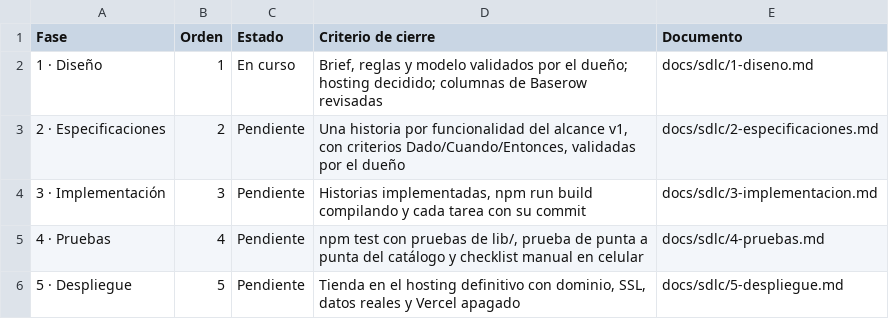
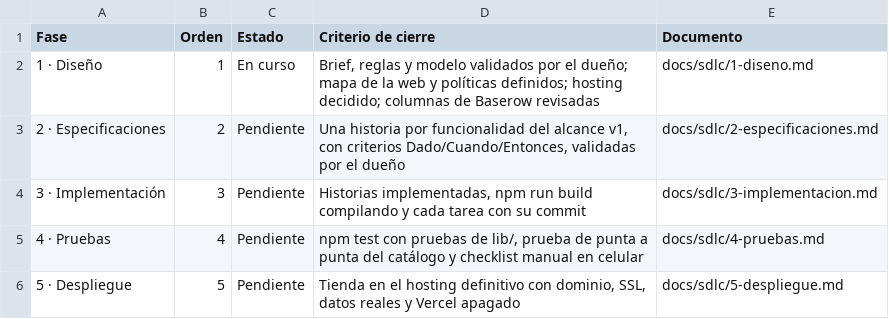
Before and after one commit to Appsheet-jm456/ventas-virtuales-web, a CSV file: docs/notion/fases.csv, drawn as a sheet.

```diff
--- a/docs/notion/fases.csv
+++ b/docs/notion/fases.csv
@@ -1,3 +1,3 @@
 Fase,Orden,Estado,Criterio de cierre,Documento
-1 · Diseño,1,En curso,"Brief, reglas y modelo validados por el dueño; hosting decidido; columnas de Baserow revisadas",docs/sdlc/1-diseno.md
+1 · Diseño,1,En curso,"Brief, reglas y modelo validados por el dueño; mapa de la web y políticas definidos; hosting decidido; columnas de Baserow revisadas",docs/sdlc/1-diseno.md
 2 · Especificaciones,2,Pendiente,"Una historia por funcionalidad del alcance v1, con criterios Dado/Cuando/Entonces, validadas por el dueño",docs/sdlc/2-especificaciones.md
```
Also changed, not shown: docs/notion/tareas.csv, 6 other files.
